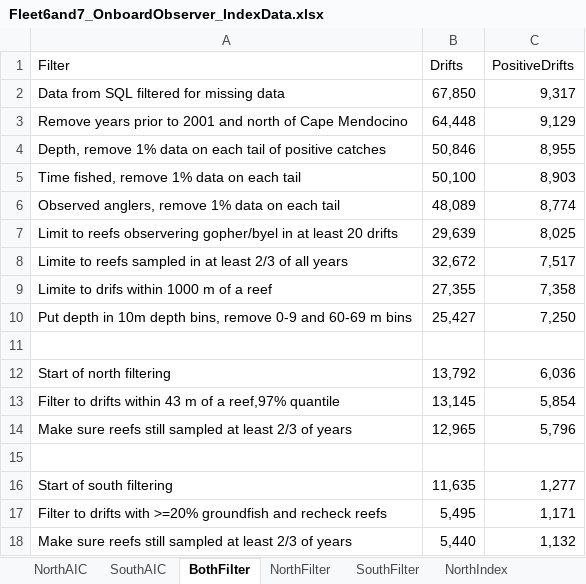
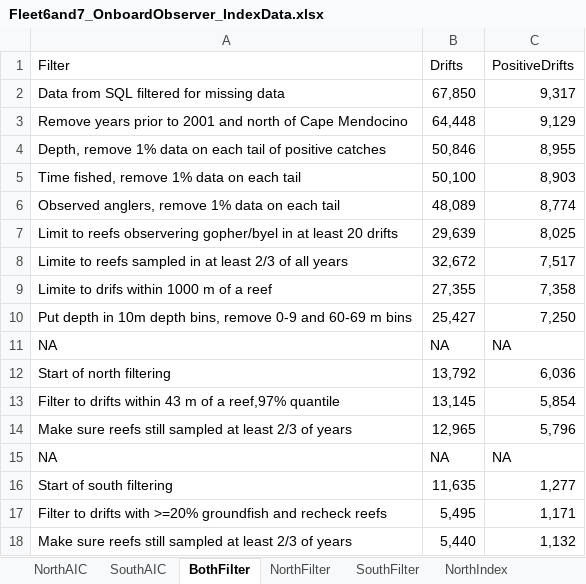
Before and after one commit to melissamonk-NOAA/GopherBlackYellow2019, an Excel workbook: txt_files/Fleet6and7_OnboardObserver_IndexData.xlsx, sheet BothFilter, drawn as a sheet; values as stored, in another font and other column widths than the file's, no borders; the diff names each change by its address in the sheet, - before the commit and + after, or states it on an @@ line.

Commit message:
Added in Fleet 6 and 7 index tables

```diff
--- a/txt_files/Fleet6and7_OnboardObserver_IndexData.xlsx (sheet BothFilter)
+++ b/txt_files/Fleet6and7_OnboardObserver_IndexData.xlsx (sheet BothFilter)
-row 11: (empty)
+row 11: NA | NA | NA
-row 15: (empty)
+row 15: NA | NA | NA
```
Also changed, not shown: sheet NorthAIC, 9 other files.
